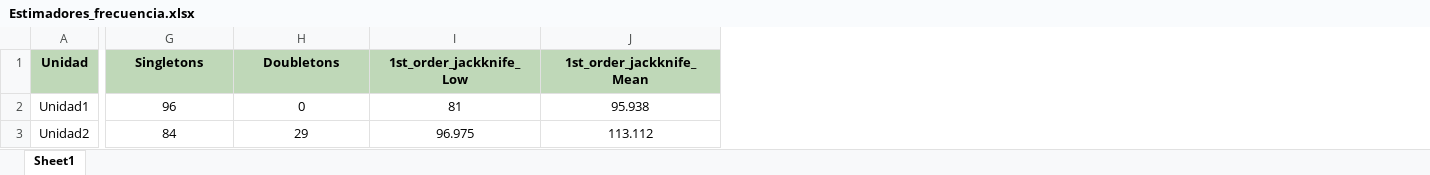
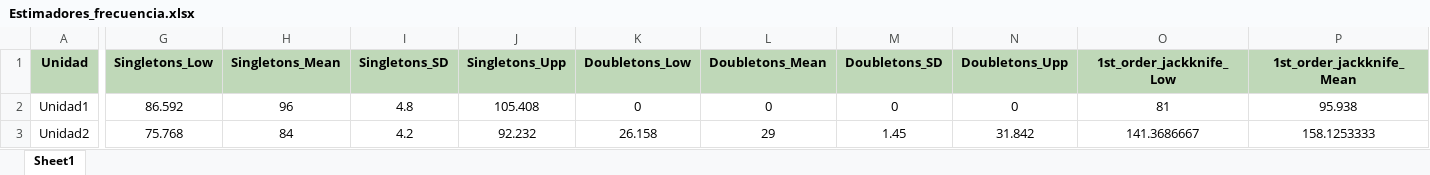
Before and after one commit to BioRamirez/Backet, an Excel workbook: python_Proyect/Resultados/Estimadores_frecuencia.xlsx, sheet Sheet1, drawn as a sheet; only a part is shown, gaps mark what is left out; values as stored, in another font and other column widths than the file's, no borders; addresses are those after the commit; the diff covers the shown part only; the diff names each change by its address in the sheet, - before the commit and + after, or states it on an @@ line.

```diff
--- a/python_Proyect/Resultados/Estimadores_frecuencia.xlsx (sheet Sheet1)
+++ b/python_Proyect/Resultados/Estimadores_frecuencia.xlsx (sheet Sheet1)
+column G (Singletons_Low), rows 2-3: 86.592 | 75.768
+column I (Singletons_SD), rows 2-3: 4.8 | 4.2
+column J (Singletons_Upp), rows 2-3: 105.408 | 92.232
+column K (Doubletons_Low), rows 2-3: 0 | 26.158
+column M (Doubletons_SD), rows 2-3: 0 | 1.45
+column N (Doubletons_Upp), rows 2-3: 0 | 31.842
-H1: Singletons
+H1: Singletons_Mean
-L1: Doubletons
+L1: Doubletons_Mean
-O3 (1st_order_jackknife_Low): 96.975
+O3 (1st_order_jackknife_Low): 141.3686667
-P3 (1st_order_jackknife_Mean): 113.112
+P3 (1st_order_jackknife_Mean): 158.1253333
```
Also changed, not shown: 70 edited cells elsewhere in this sheet, python_Proyect/Resultados/Efectividad_Estimadores_Frec.xlsx, python_Proyect/Resultados/Resumen_estimadores_Frec.xlsx, 5 other files.
